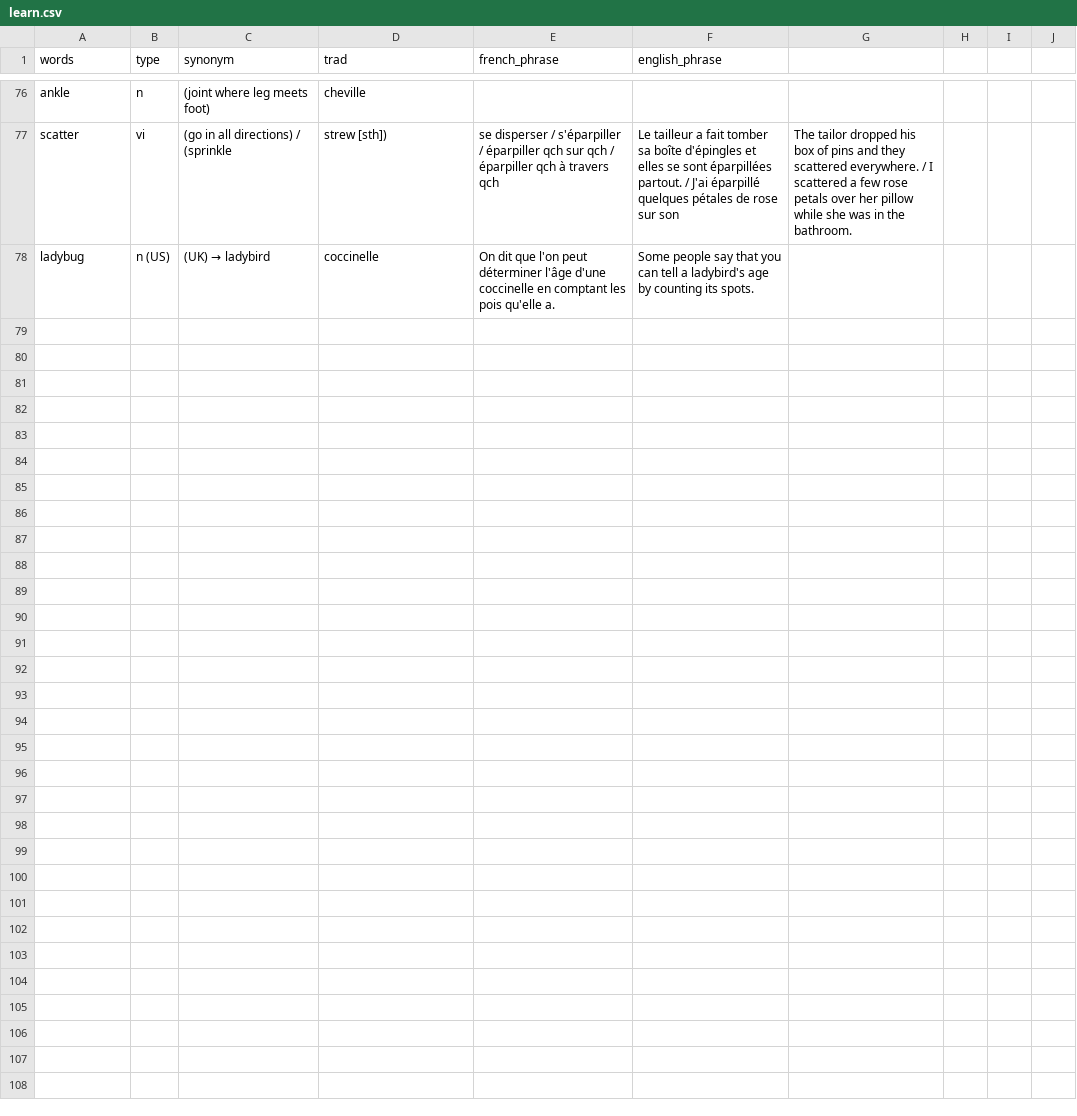
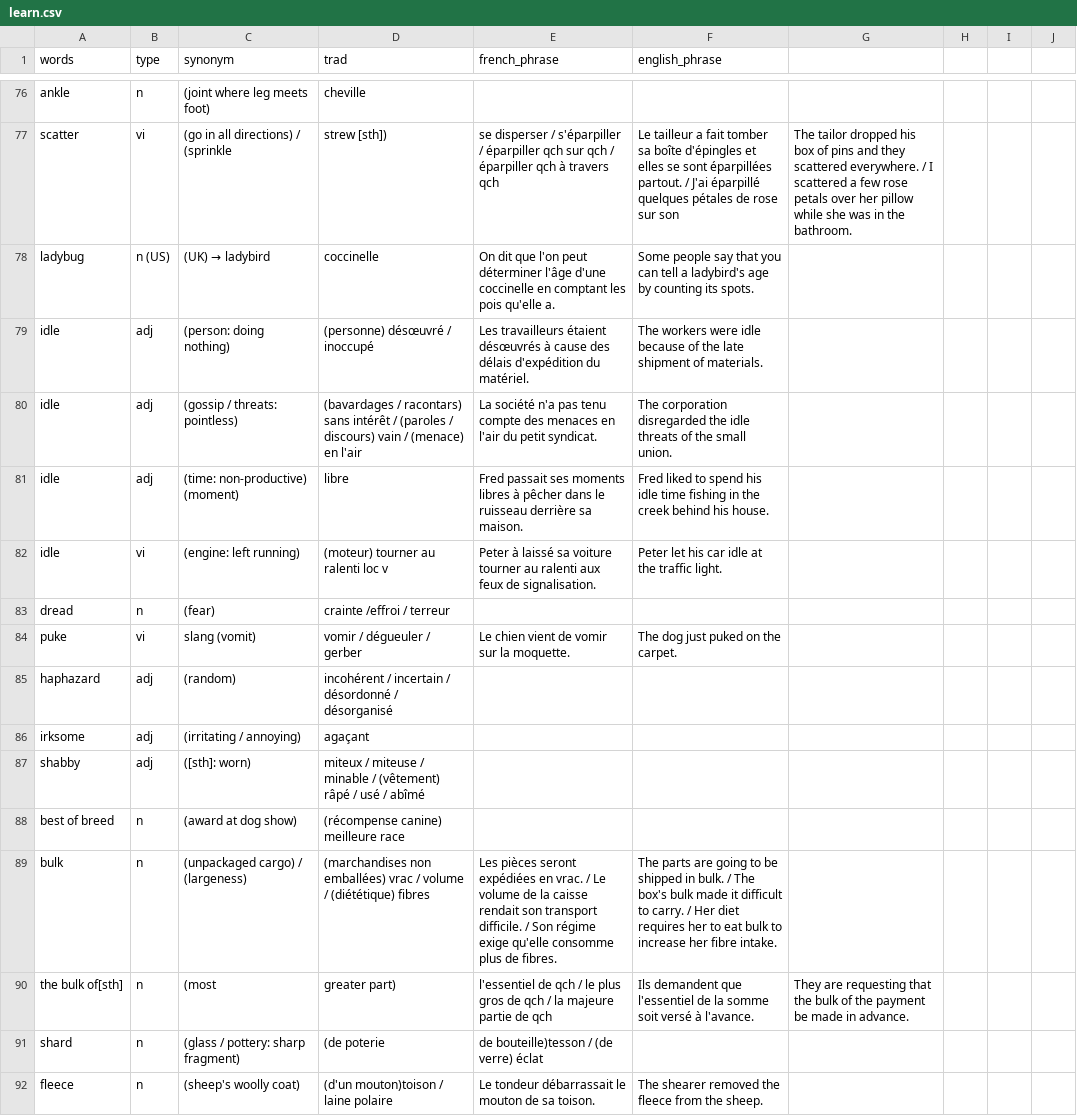
Before and after one commit to vidaruamarcosportugal/vidaruamarcosportugal.github.io, a CSV file: _data/learn.csv, drawn as a sheet; only a part is shown, gaps mark what is left out; the diff names each change by its address in the sheet, - before the commit and + after, or states it on an @@ line.

```diff
--- a/_data/learn.csv
+++ b/_data/learn.csv
+row 79: idle | adj | (person: doing nothing) | (personne) désœuvré / inoccupé | Les travailleurs étaient désœuvrés à cause des délais d'expédition du matériel. | The workers were idle because of the late shipment of materials.
+row 80: idle | adj | (gossip / threats: pointless) | (bavardages / racontars) sans intérêt / (paroles / discours) vain / (menace) en l'air | La société n'a pas tenu compte des menaces en l'air du petit syndicat. | The corporation disregarded the idle threats of the small union.
+row 81: idle | adj | (time: non-productive) (moment) | libre | Fred passait ses moments libres à pêcher dans le ruisseau derrière sa maison. | Fred liked to spend his idle time fishing in the creek behind his house.
+row 82: idle | vi | (engine: left running) | (moteur) tourner au ralenti loc v | Peter à laissé sa voiture tourner au ralenti aux feux de signalisation. | Peter let his car idle at the traffic light.
+row 83: dread | n | (fear) | crainte /effroi / terreur
+row 84: puke | vi | slang (vomit) | vomir / dégueuler / gerber | Le chien vient de vomir sur la moquette. | The dog just puked on the carpet.
+row 85: haphazard | adj | (random) | incohérent / incertain / désordonné / désorganisé
+row 86: irksome | adj | (irritating / annoying) | agaçant
+row 87: shabby | adj | ([sth]: worn) | miteux / miteuse / minable / (vêtement) râpé / usé / abîmé
+row 88: best of breed | n | (award at dog show) | (récompense canine) meilleure race
+row 89: bulk | n | (unpackaged cargo) / (largeness) | (marchandises non emballées) vrac / volume / (diététique) fibres | Les pièces seront expédiées en vrac. / Le volume de la caisse rendait son transport difficile. / Son régime exige qu'elle consomme plus de fibres. | The parts are going to be shipped in bulk. / The box's bulk made it difficult to carry. / Her diet requires her to eat bulk to increase her fibre intake.
+row 90: the bulk of[sth] | n | (most | greater part) | l'essentiel de qch / le plus gros de qch / la majeure partie de qch | Ils demandent que l'essentiel de la somme soit versé à l'avance. | They are requesting that the bulk of the payment be made in advance.
+row 91: shard | n | (glass / pottery: sharp fragment) | (de poterie | de bouteille)tesson / (de verre) éclat
+row 92: fleece | n | (sheep's woolly coat) | (d'un mouton)toison / laine polaire | Le tondeur débarrassait le mouton de sa toison. | The shearer removed the fleece from the sheep.
```
Also changed, not shown: 1 other file.
